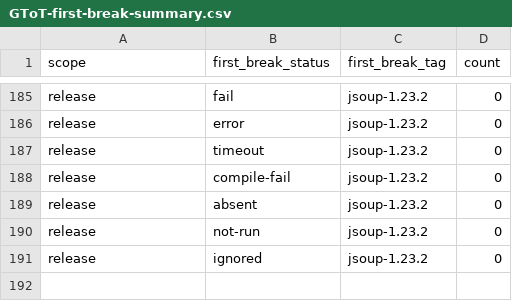
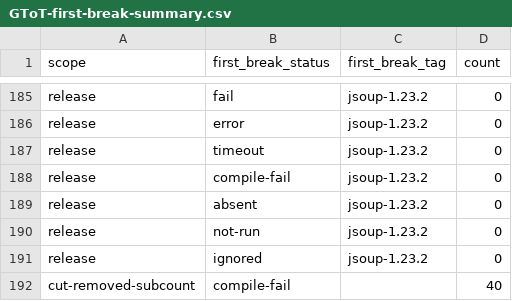
Before and after one commit to Hamjoon/jsoup, a CSV file: experiments/survival/results/GToT-first-break-summary.csv, drawn as a sheet; only a part is shown, gaps mark what is left out; the diff names each change by its address in the sheet, - before the commit and + after, or states it on an @@ line.

```diff
--- a/experiments/survival/results/GToT-first-break-summary.csv
+++ b/experiments/survival/results/GToT-first-break-summary.csv
+row 192: cut-removed-subcount | compile-fail |  | 40
```
Also changed, not shown: experiments/survival/results/CoT-first-break-summary.csv, experiments/survival/results/FSL-first-break-summary.csv, 14 other files.
